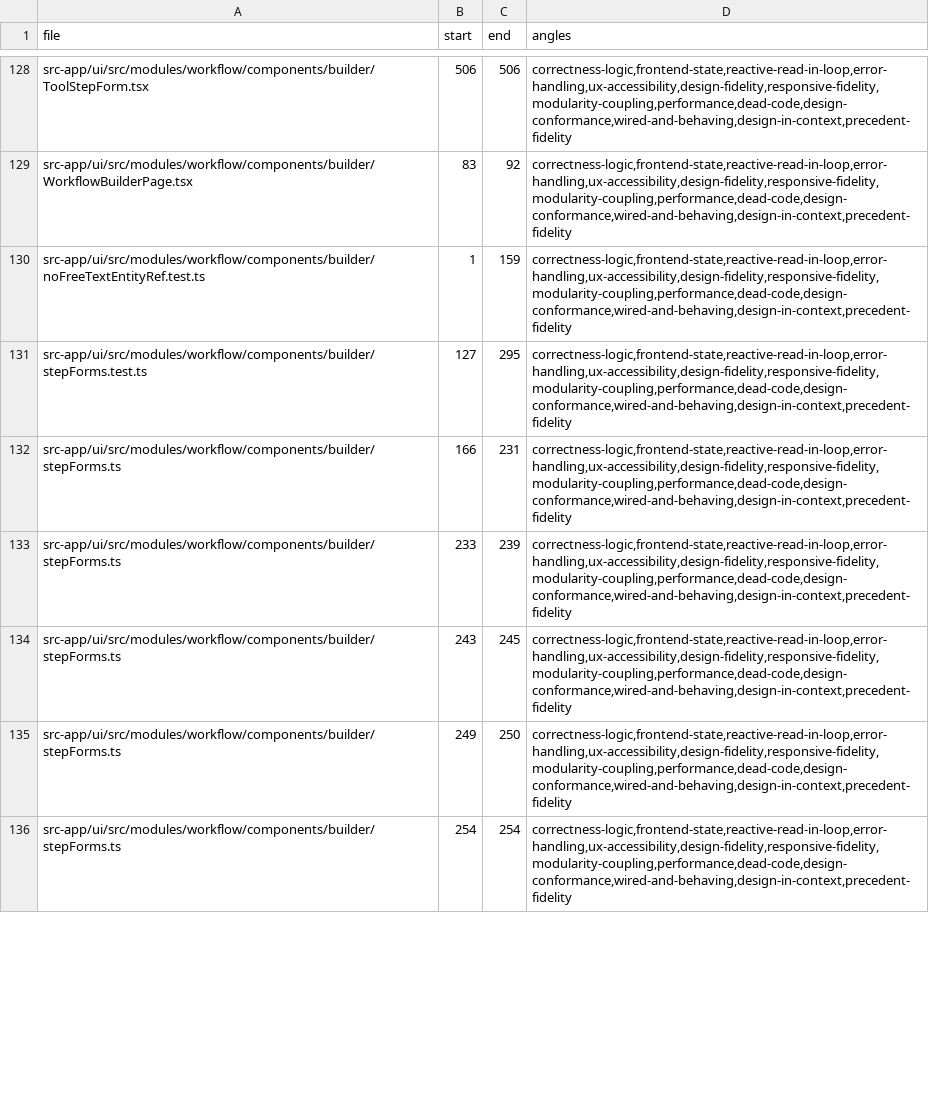
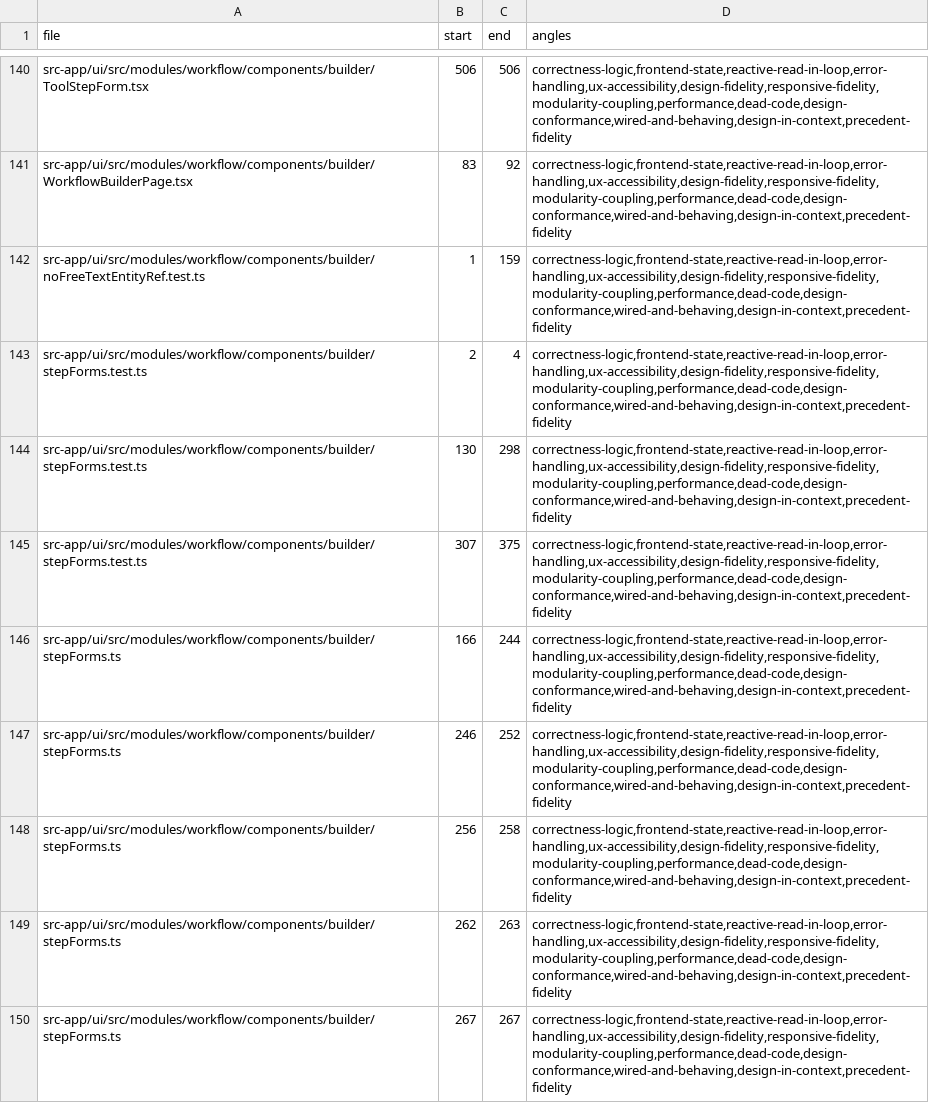
Before and after one commit to tinnlab/paws, a TSV file: .lifecycle/workflow-builder-ux/AUDIT_COVERAGE.tsv, drawn as a sheet; only a part is shown, gaps mark what is left out; the diff covers the shown part only.

Commit message:
workflow-builder-ux: phase-7 converged — round 9 found 0 confirmed findings
The blind fix/re-audit loop ran to convergence: 96 -> 20 -> 7 -> 7 -> 2 -> 2 ->
1 -> 1 -> 0. Round 9 logged 21 explicit rejections, five of them high-severity
candidates ruled out, and traced the round-8 null write path end to end.

LEDGER.jsonl: 323 rows across 34 distinct angles.
AUDIT_COVERAGE.tsv: all 210 diff hunks, each reviewed by >= 3 angles.

```diff
--- a/.lifecycle/workflow-builder-ux/AUDIT_COVERAGE.tsv
+++ b/.lifecycle/workflow-builder-ux/AUDIT_COVERAGE.tsv
@@ -130,7 +142,9 @@ src-app/ui/src/modules/workflow/components/builder/WorkflowBuilderPage.tsx	83	92
 src-app/ui/src/modules/workflow/components/builder/noFreeTextEntityRef.test.ts	1	159	correctness-logic,frontend-state,reactive-read-in-loop,error-handling,ux-accessibility,design-fidelity,responsive-fidelity,modularity-coupling,performance,dead-code,design-conformance,wired-and-behaving,design-in-context,precedent-fidelity
-src-app/ui/src/modules/workflow/components/builder/stepForms.test.ts	127	295	correctness-logic,frontend-state,reactive-read-in-loop,error-handling,ux-accessibility,design-fidelity,responsive-fidelity,modularity-coupling,performance,dead-code,design-conformance,wired-and-behaving,design-in-context,precedent-fidelity
-src-app/ui/src/modules/workflow/components/builder/stepForms.ts	166	231	correctness-logic,frontend-state,reactive-read-in-loop,error-handling,ux-accessibility,design-fidelity,responsive-fidelity,modularity-coupling,performance,dead-code,design-conformance,wired-and-behaving,design-in-context,precedent-fidelity
-src-app/ui/src/modules/workflow/components/builder/stepForms.ts	233	239	correctness-logic,frontend-state,reactive-read-in-loop,error-handling,ux-accessibility,design-fidelity,responsive-fidelity,modularity-coupling,performance,dead-code,design-conformance,wired-and-behaving,design-in-context,precedent-fidelity
-src-app/ui/src/modules/workflow/components/builder/stepForms.ts	243	245	correctness-logic,frontend-state,reactive-read-in-loop,error-handling,ux-accessibility,design-fidelity,responsive-fidelity,modularity-coupling,performance,dead-code,design-conformance,wired-and-behaving,design-in-context,precedent-fidelity
-src-app/ui/src/modules/workflow/components/builder/stepForms.ts	249	250	correctness-logic,frontend-state,reactive-read-in-loop,error-handling,ux-accessibility,design-fidelity,responsive-fidelity,modularity-coupling,performance,dead-code,design-conformance,wired-and-behaving,design-in-context,precedent-fidelity
-src-app/ui/src/modules/workflow/components/builder/stepForms.ts	254	254	correctness-logic,frontend-state,reactive-read-in-loop,error-handling,ux-accessibility,design-fidelity,responsive-fidelity,modularity-coupling,performance,dead-code,design-conformance,wired-and-behaving,design-in-context,precedent-fidelity
+src-app/ui/src/modules/workflow/components/builder/stepForms.test.ts	2	4	correctness-logic,frontend-state,reactive-read-in-loop,error-handling,ux-accessibility,design-fidelity,responsive-fidelity,modularity-coupling,performance,dead-code,design-conformance,wired-and-behaving,design-in-context,precedent-fidelity
+src-app/ui/src/modules/workflow/components/builder/stepForms.test.ts	130	298	correctness-logic,frontend-state,reactive-read-in-loop,error-handling,ux-accessibility,design-fidelity,responsive-fidelity,modularity-coupling,performance,dead-code,design-conformance,wired-and-behaving,design-in-context,precedent-fidelity
+src-app/ui/src/modules/workflow/components/builder/stepForms.test.ts	307	375	correctness-logic,frontend-state,reactive-read-in-loop,error-handling,ux-accessibility,design-fidelity,responsive-fidelity,modularity-coupling,performance,dead-code,design-conformance,wired-and-behaving,design-in-context,precedent-fidelity
+src-app/ui/src/modules/workflow/components/builder/stepForms.ts	166	244	correctness-logic,frontend-state,reactive-read-in-loop,error-handling,ux-accessibility,design-fidelity,responsive-fidelity,modularity-coupling,performance,dead-code,design-conformance,wired-and-behaving,design-in-context,precedent-fidelity
+src-app/ui/src/modules/workflow/components/builder/stepForms.ts	246	252	correctness-logic,frontend-state,reactive-read-in-loop,error-handling,ux-accessibility,design-fidelity,responsive-fidelity,modularity-coupling,performance,dead-code,design-conformance,wired-and-behaving,design-in-context,precedent-fidelity
+src-app/ui/src/modules/workflow/components/builder/stepForms.ts	256	258	correctness-logic,frontend-state,reactive-read-in-loop,error-handling,ux-accessibility,design-fidelity,responsive-fidelity,modularity-coupling,performance,dead-code,design-conformance,wired-and-behaving,design-in-context,precedent-fidelity
+src-app/ui/src/modules/workflow/components/builder/stepForms.ts	262	263	correctness-logic,frontend-state,reactive-read-in-loop,error-handling,ux-accessibility,design-fidelity,responsive-fidelity,modularity-coupling,performance,dead-code,design-conformance,wired-and-behaving,design-in-context,precedent-fidelity
+src-app/ui/src/modules/workflow/components/builder/stepForms.ts	267	267	correctness-logic,frontend-state,reactive-read-in-loop,error-handling,ux-accessibility,design-fidelity,responsive-fidelity,modularity-coupling,performance,dead-code,design-conformance,wired-and-behaving,design-in-context,precedent-fidelity
```
Also changed, not shown: 15 added rows, 3 removed rows and 1 edited cell elsewhere in this file, 5 other files.
